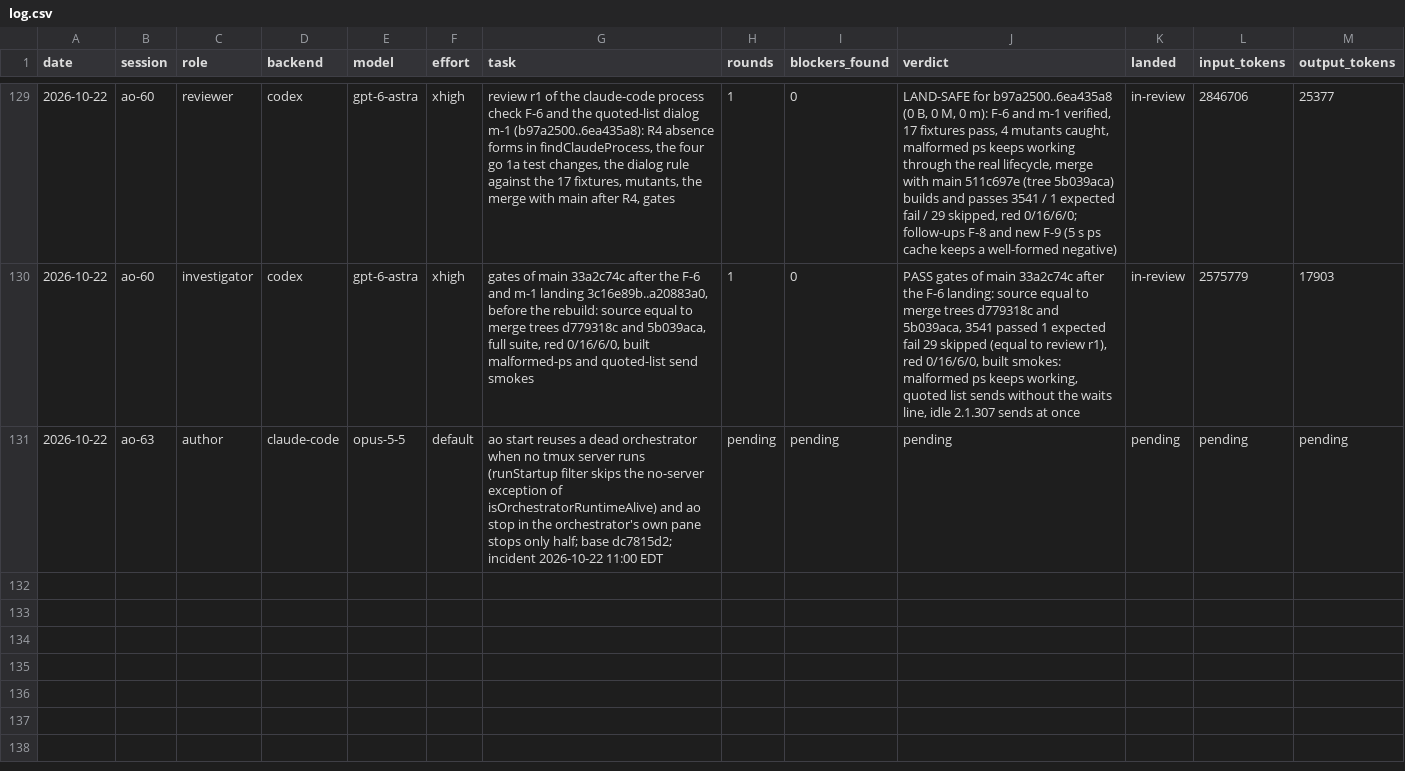
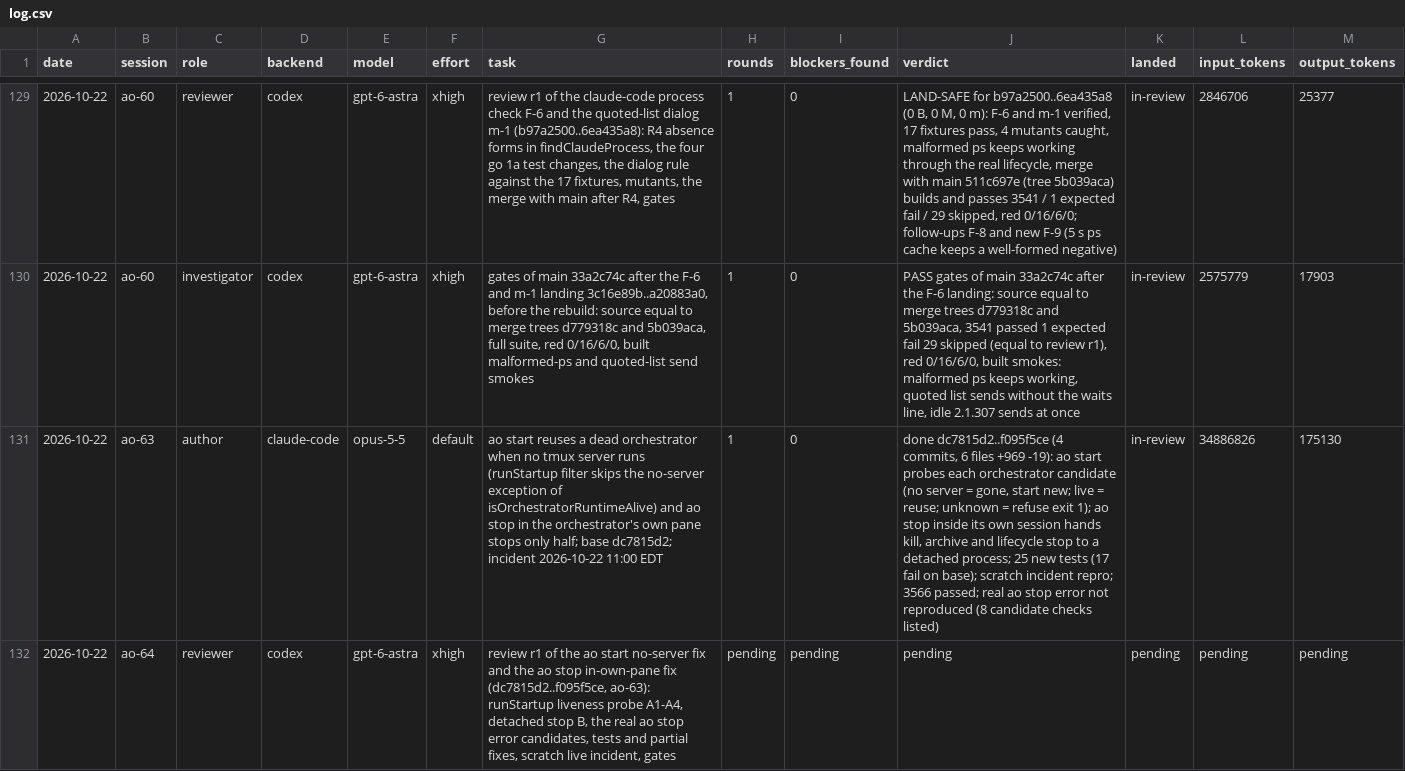
Before and after one commit to taisung/agent-orchestrator, a CSV file: development/artifacts/model_router_log/log.csv, drawn as a sheet; only a part is shown, gaps mark what is left out; addresses are those after the commit; the diff names each change by its address in the sheet, - before the commit and + after, or states it on an @@ line.

Commit message:
docs(development): record the ao-63 result and dispatch the ao-64 review

```diff
--- a/development/artifacts/model_router_log/log.csv
+++ b/development/artifacts/model_router_log/log.csv
+row 131: 2026-10-22 | ao-63 | author | claude-code | opus-5-5 | default | ao start reuses a dead orchestrator when no tmux server runs (runStartup filter skips the no-server exception of isOrchestratorRuntimeAlive) and ao stop in the orchestrator's own pane stops only half; base dc7815d2; incident 2026-10-22 11:00 EDT | 1 | 0 | done dc7815d2..f095f5ce (4 commits, 6 files +969 -19): ao start probes each orchestrator candidate (no server = gone, start new; live = reuse; unknown = refuse exit 1); ao stop inside its own session hands kill, archive and lifecycle stop to a detached process; 25 new tests (17 fail on base); scratch incident repro; 3566 passed; real ao stop error not reproduced (8 candidate checks listed) | in-review | 34886826 | 175130
-B132 (session): ao-63
+B132 (session): ao-64
-C132 (role): author
+C132 (role): reviewer
-D132 (backend): claude-code
+D132 (backend): codex
-E132 (model): opus-5-5
+E132 (model): gpt-6-astra
-F132 (effort): default
+F132 (effort): xhigh
-G132 (task): ao start reuses a dead orchestrator when no tmux server runs (runStartup filter skips the no-server exception of isOrchestratorRuntimeAlive) and ao stop in the orchestrator's own pane stops only half; base dc7815d2; incident 2026-10-22 11:00 EDT
+G132 (task): review r1 of the ao start no-server fix and the ao stop in-own-pane fix (dc7815d2..f095f5ce, ao-63): runStartup liveness probe A1-A4, detached stop B, the real ao stop error candidates, tests and partial fixes, scratch live incident, gates
```
Also changed, not shown: 1 other file.
